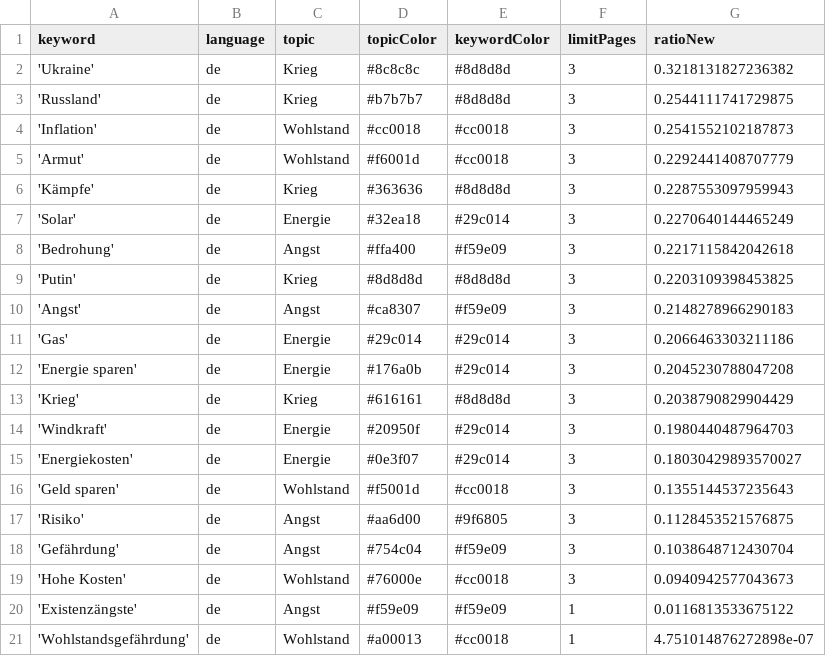
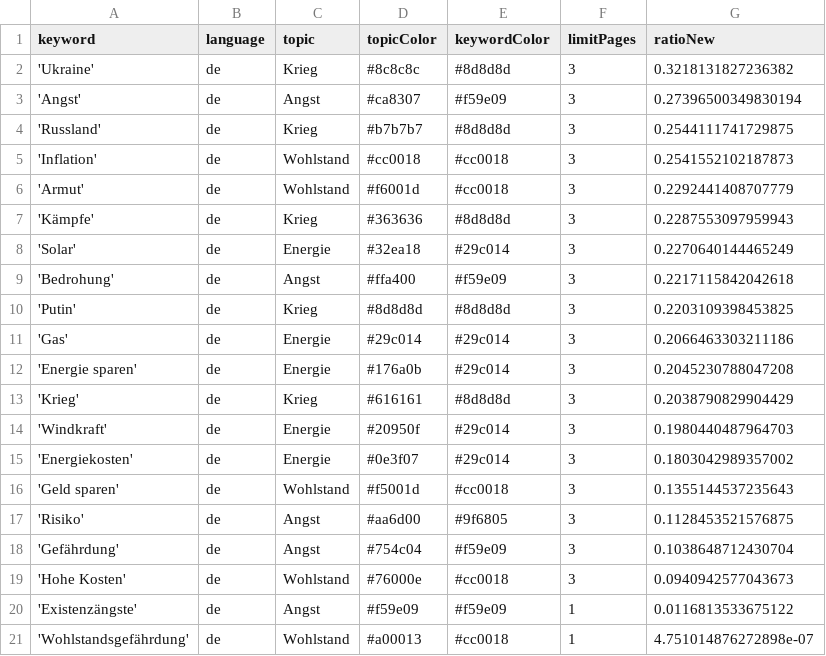
Before and after one commit to tg-news/winterIsComing2, a CSV file: keywords.csv, drawn as a sheet.

```diff
--- a/keywords.csv
+++ b/keywords.csv
@@ -2,2 +2,3 @@ keyword,language,topic,topicColor,keywordColor,limitPages,ratioNew
 'Ukraine',de,Krieg,#8c8c8c,#8d8d8d,3,0.3218131827236382
+'Angst',de,Angst,#ca8307,#f59e09,3,0.27396500349830194
 'Russland',de,Krieg,#b7b7b7,#8d8d8d,3,0.2544111741729875
@@ -9,3 +10,2 @@ keyword,language,topic,topicColor,keywordColor,limitPages,ratioNew
 'Putin',de,Krieg,#8d8d8d,#8d8d8d,3,0.2203109398453825
-'Angst',de,Angst,#ca8307,#f59e09,3,0.2148278966290183
 'Gas',de,Energie,#29c014,#29c014,3,0.2066463303211186
@@ -14,3 +14,3 @@ keyword,language,topic,topicColor,keywordColor,limitPages,ratioNew
 'Windkraft',de,Energie,#20950f,#29c014,3,0.1980440487964703
-'Energiekosten',de,Energie,#0e3f07,#29c014,3,0.18030429893570027
+'Energiekosten',de,Energie,#0e3f07,#29c014,3,0.1803042989357002
 'Geld sparen',de,Wohlstand,#f5001d,#cc0018,3,0.1355144537235643
```
Also changed, not shown: 1 other file.
